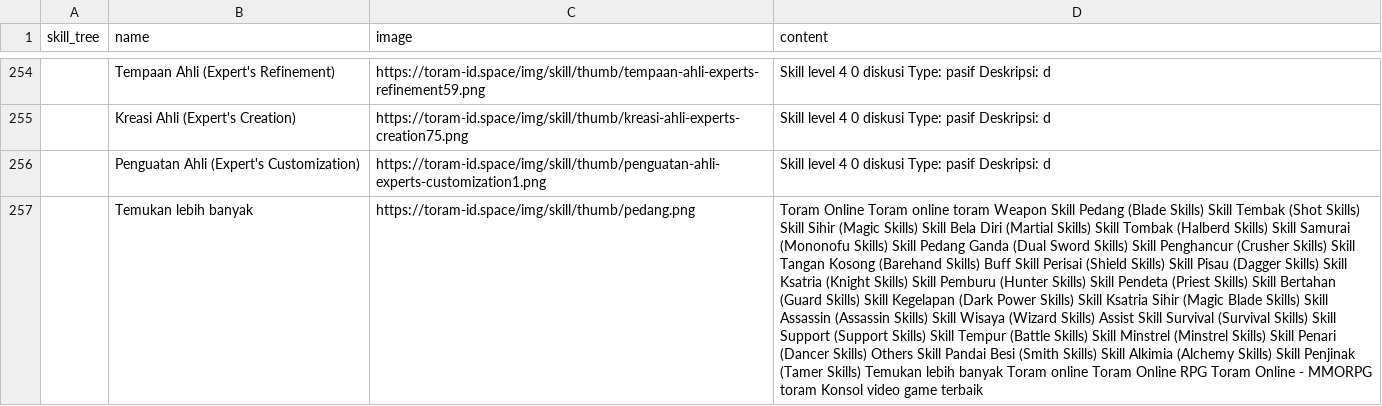
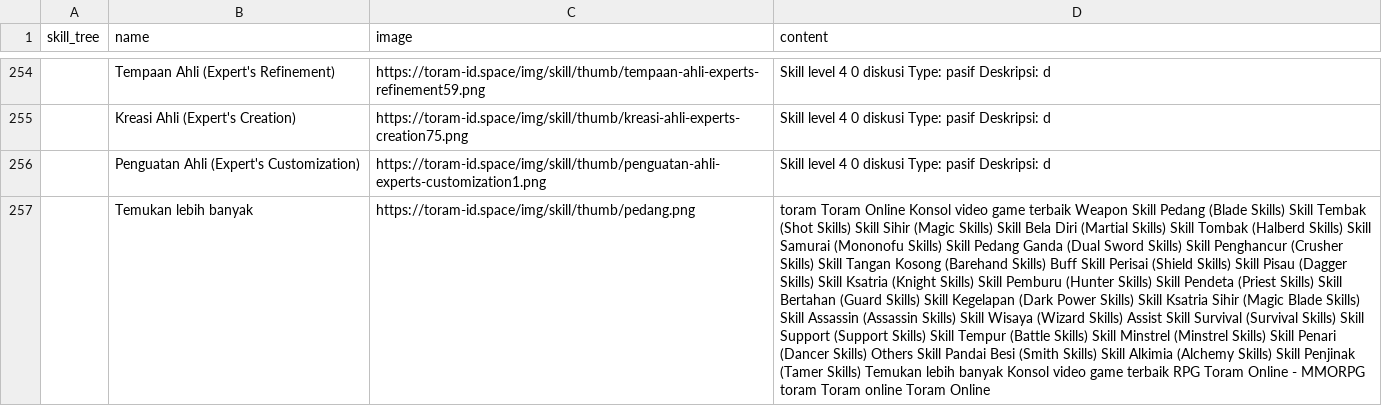
Before and after one commit to dimasyoga42/dataset, a CSV file: skills.csv, drawn as a sheet; only a part is shown, gaps mark what is left out; the diff covers the shown part only; the diff names each change by its address in the sheet, - before the commit and + after, or states it on an @@ line.

```diff
--- a/skills.csv
+++ b/skills.csv
-D257 (content): Toram Online Toram online toram Weapon Skill Pedang (Blade Skills) Skill Tembak (Shot Skills) Skill Sihir (Magic Skills) Skill Bela Diri (Martial Skills) Skill Tombak (Halberd Skills) Skill Samurai (Mononofu Skills) Skill Pedang Ganda (Dual Sword Skills) Skill Penghancur (Crusher Skills) Skill Tangan Kosong (Barehand Skills) Buff Skill Perisai (Shield Skills) Skill Pisau (Dagger Skills) Skill Ksatria (Knight Skills) Skill Pemburu (Hunter Skills) Skill Pendeta (Priest Skills) Skill Bertahan (Guard Skills) Skill Kegelapan (Dark Power Skills) Skill Ksatria Sihir (Magic Blade Skills) Skill Assassin (Assassin Skills) Skill Wisaya (Wizard Skills) Assist Skill Survival (Survival Skills) Skill Support (Support Skills) Skill Tempur (Battle Skills) Skill Minstrel (Minstrel Skills) Skill Penari (Dancer Skills) Others Skill Pandai Besi (Smith Skills) Skill Alkimia (Alchemy Skills) Skill Penjinak (Tamer Skills) Temukan lebih banyak Toram online Toram Online RPG Toram Online - MMORPG toram Konsol video game terbaik
+D257 (content): toram Toram Online Konsol video game terbaik Weapon Skill Pedang (Blade Skills) Skill Tembak (Shot Skills) Skill Sihir (Magic Skills) Skill Bela Diri (Martial Skills) Skill Tombak (Halberd Skills) Skill Samurai (Mononofu Skills) Skill Pedang Ganda (Dual Sword Skills) Skill Penghancur (Crusher Skills) Skill Tangan Kosong (Barehand Skills) Buff Skill Perisai (Shield Skills) Skill Pisau (Dagger Skills) Skill Ksatria (Knight Skills) Skill Pemburu (Hunter Skills) Skill Pendeta (Priest Skills) Skill Bertahan (Guard Skills) Skill Kegelapan (Dark Power Skills) Skill Ksatria Sihir (Magic Blade Skills) Skill Assassin (Assassin Skills) Skill Wisaya (Wizard Skills) Assist Skill Survival (Survival Skills) Skill Support (Support Skills) Skill Tempur (Battle Skills) Skill Minstrel (Minstrel Skills) Skill Penari (Dancer Skills) Others Skill Pandai Besi (Smith Skills) Skill Alkimia (Alchemy Skills) Skill Penjinak (Tamer Skills) Temukan lebih banyak Konsol video game terbaik RPG Toram Online - MMORPG toram Toram online Toram Online
```
Also changed, not shown: 4 added rows, 4 removed rows and 51 edited cells elsewhere in this file, 1 other file.
